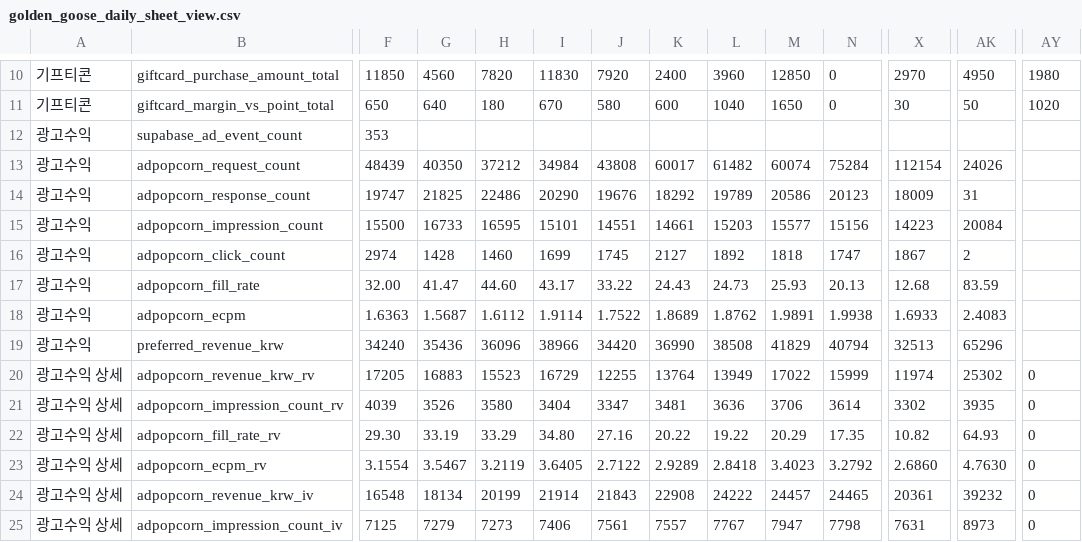
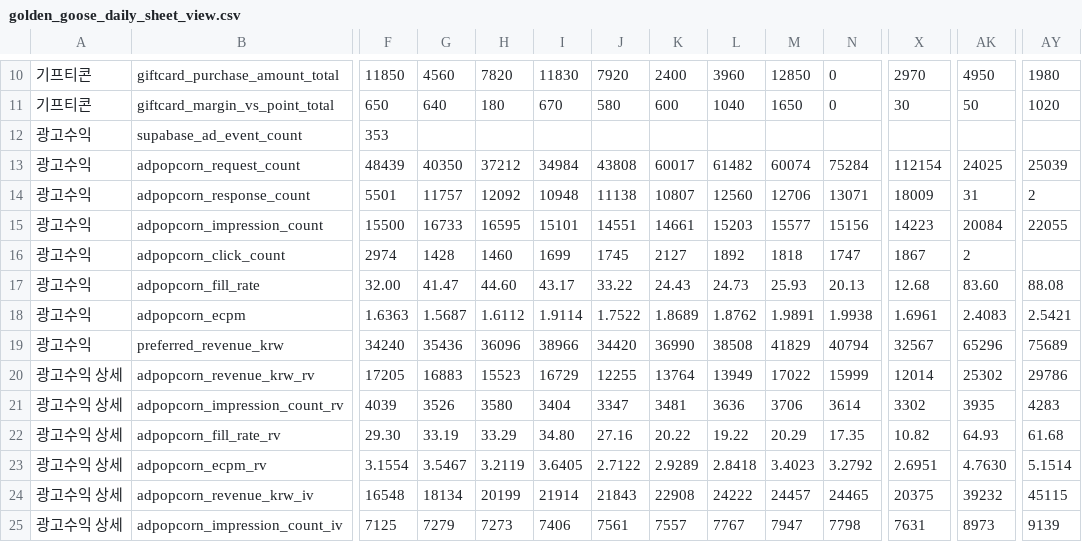
Before and after one commit to dongwonlee222/golden-goose-report, a CSV file: golden_goose_daily_sheet_view.csv, drawn as a sheet; only a part is shown, gaps mark what is left out; the diff covers the shown part only; the diff names each change by its address in the sheet, - before the commit and + after, or states it on an @@ line.

```diff
--- a/golden_goose_daily_sheet_view.csv
+++ b/golden_goose_daily_sheet_view.csv
-AK13: 24026
+AK13: 24025
-AY13: (empty)
+AY13: 25039
-F14: 19747
+F14: 5501
-G14: 21825
+G14: 11757
-H14: 22486
+H14: 12092
-I14: 20290
+I14: 10948
-J14: 19676
+J14: 11138
-K14: 18292
+K14: 10807
-L14: 19789
+L14: 12560
-M14: 20586
+M14: 12706
-N14: 20123
+N14: 13071
-AY14: (empty)
+AY14: 2
-AY15: (empty)
+AY15: 22055
-AK17: 83.59
+AK17: 83.60
-AY17: (empty)
+AY17: 88.08
-X18: 1.6933
+X18: 1.6961
-AY18: (empty)
+AY18: 2.5421
-X19: 32513
+X19: 32567
-AY19: (empty)
+AY19: 75689
-X20: 11974
+X20: 12014
-AY20: 0
+AY20: 29786
-AY21: 0
+AY21: 4283
-AY22: 0
+AY22: 61.68
-X23: 2.6860
+X23: 2.6951
-AY23: 0
+AY23: 5.1514
-X24: 20361
+X24: 20375
-AY24: 0
+AY24: 45115
-AY25: 0
+AY25: 9139
```
Also changed, not shown: 14 edited cells elsewhere in this file, adpopcorn_publisher_mediation_daily.csv, golden_goose_daily_master.csv, 1 other file.
